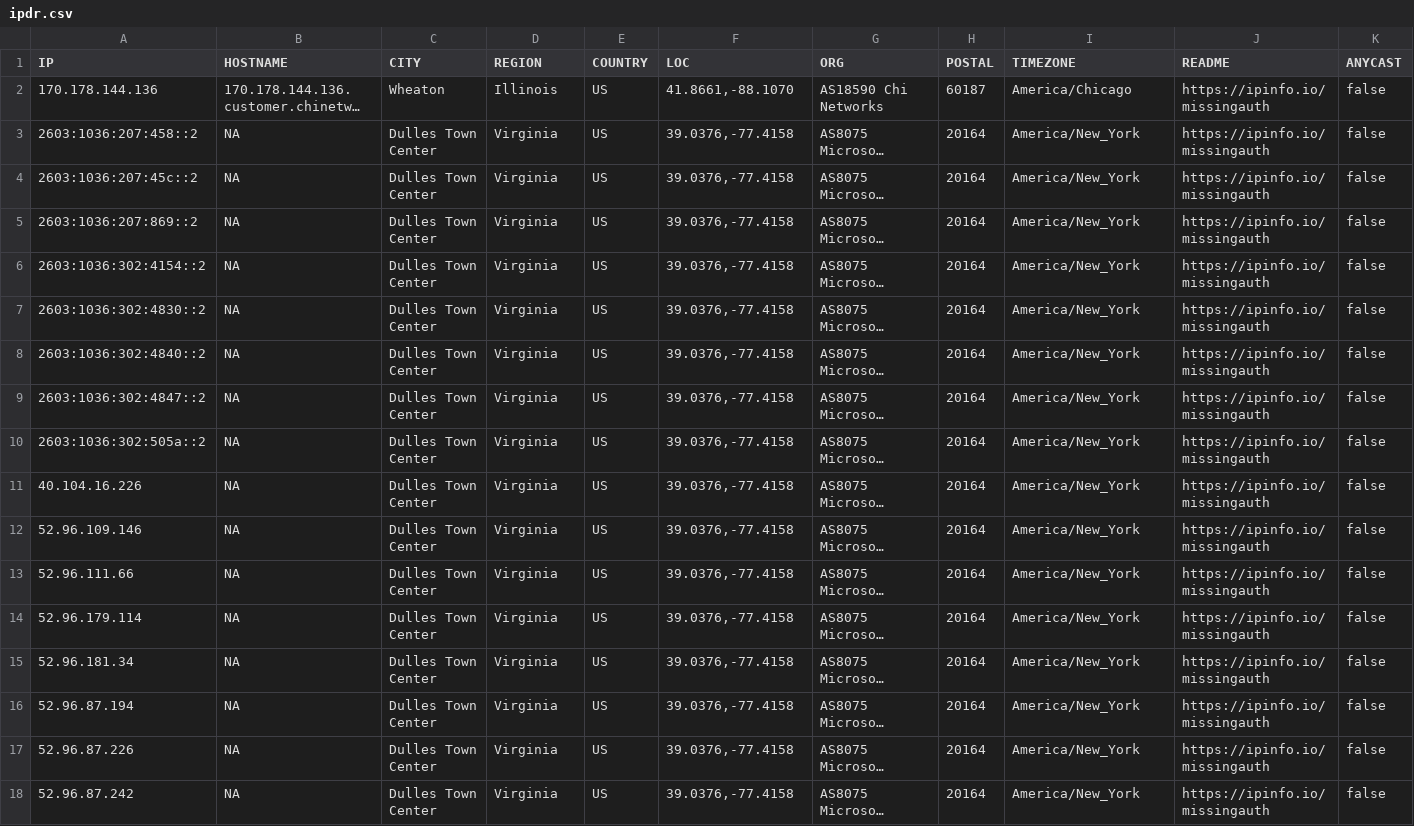
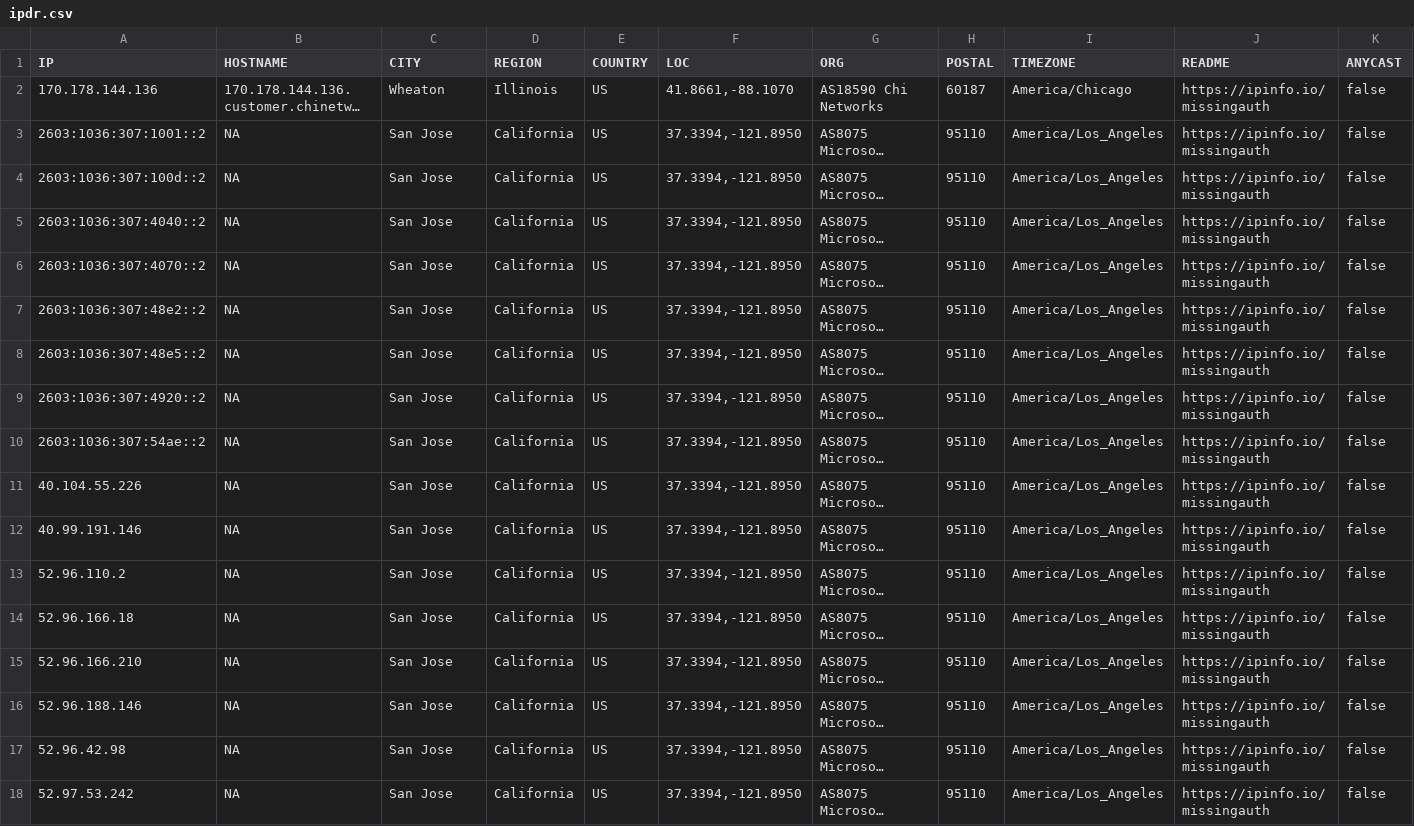
Before and after one commit to ayushmanchhabra/hacking, a CSV file: tools/bugbounty/targets/acquisory.com/ipdr.csv, drawn as a sheet; long unchanged cells end in …; the diff names each change by its address in the sheet, - before the commit and + after, or states it on an @@ line.

```diff
--- a/tools/bugbounty/targets/acquisory.com/ipdr.csv
+++ b/tools/bugbounty/targets/acquisory.com/ipdr.csv
-A3 (IP): 2603:1036:207:458::2
+A3 (IP): 2603:1036:307:1001::2
-C3:C18 (CITY): Dulles Town Center
+C3:C18 (CITY): San Jose
-D3:D18 (REGION): Virginia
+D3:D18 (REGION): California
-F3:F18 (LOC): 39.0376,-77.4158
+F3:F18 (LOC): 37.3394,-121.8950
-H3:H18 (POSTAL): 20164
+H3:H18 (POSTAL): 95110
-I3:I18 (TIMEZONE): America/New_York
+I3:I18 (TIMEZONE): America/Los_Angeles
-A4 (IP): 2603:1036:207:45c::2
+A4 (IP): 2603:1036:307:100d::2
-A5 (IP): 2603:1036:207:869::2
+A5 (IP): 2603:1036:307:4040::2
-A6 (IP): 2603:1036:302:4154::2
+A6 (IP): 2603:1036:307:4070::2
-A7 (IP): 2603:1036:302:4830::2
+A7 (IP): 2603:1036:307:48e2::2
-A8 (IP): 2603:1036:302:4840::2
+A8 (IP): 2603:1036:307:48e5::2
-A9 (IP): 2603:1036:302:4847::2
+A9 (IP): 2603:1036:307:4920::2
-A10 (IP): 2603:1036:302:505a::2
+A10 (IP): 2603:1036:307:54ae::2
-A11 (IP): 40.104.16.226
+A11 (IP): 40.104.55.226
-A12 (IP): 52.96.109.146
+A12 (IP): 40.99.191.146
-A13 (IP): 52.96.111.66
+A13 (IP): 52.96.110.2
-A14 (IP): 52.96.179.114
+A14 (IP): 52.96.166.18
-A15 (IP): 52.96.181.34
+A15 (IP): 52.96.166.210
-A16 (IP): 52.96.87.194
+A16 (IP): 52.96.188.146
-A17 (IP): 52.96.87.226
+A17 (IP): 52.96.42.98
-A18 (IP): 52.96.87.242
+A18 (IP): 52.97.53.242
```
Also changed, not shown: tools/bugbounty/targets/acquisory.com/dns.csv, tools/bugbounty/targets/acquisory.com/srv.csv, 9 other files.
